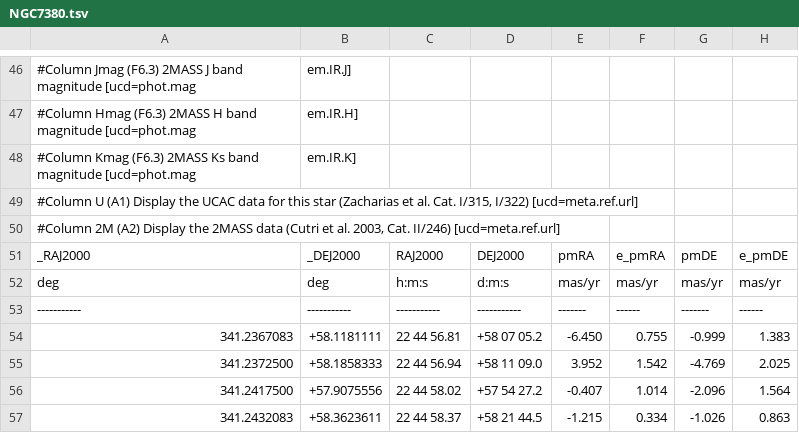
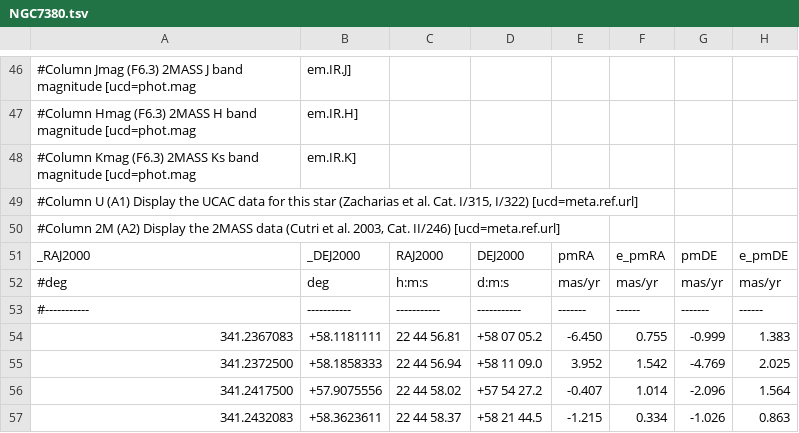
Before and after one commit to RY0no0t0/ASTR337, a TSV file: HW/HW3/NGC7380.tsv, drawn as a sheet; only a part is shown, gaps mark what is left out; the diff names each change by its address in the sheet, - before the commit and + after, or states it on an @@ line.

```diff
--- a/HW/HW3/NGC7380.tsv
+++ b/HW/HW3/NGC7380.tsv
-A52: deg
+A52: #deg
-A53: -----------
+A53: #-----------
```
Also changed, not shown: 1 other file.
